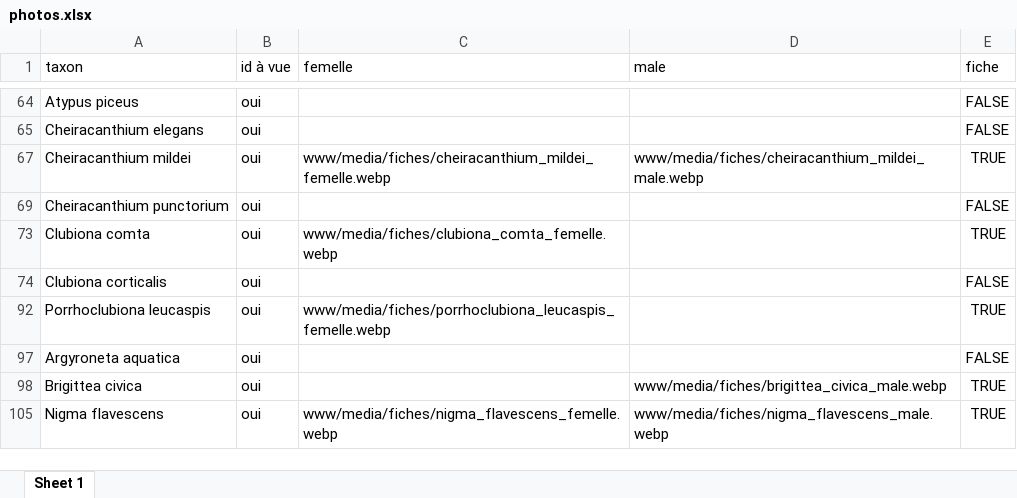
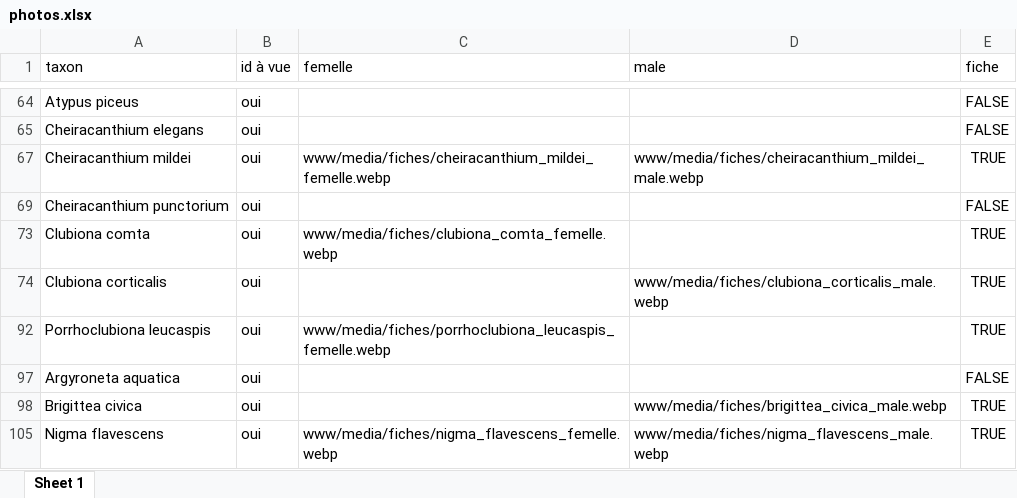
Before and after one commit to CedricMondy/araignees_idf, an Excel workbook: photos.xlsx, sheet Sheet 1, drawn as a sheet; only a part is shown, gaps mark what is left out; values as stored, in another font and other column widths than the file's, no borders; table styles not drawn; the diff names each change by its address in the sheet, - before the commit and + after, or states it on an @@ line.

Commit message:
add Clubiona corticalis

```diff
--- a/photos.xlsx (sheet Sheet 1)
+++ b/photos.xlsx (sheet Sheet 1)
-D74 (male): (empty)
+D74 (male): www/media/fiches/clubiona_corticalis_male.webp
-E74 (fiche): FALSE
+E74 (fiche): TRUE
```
Also changed, not shown: 1 other file.
